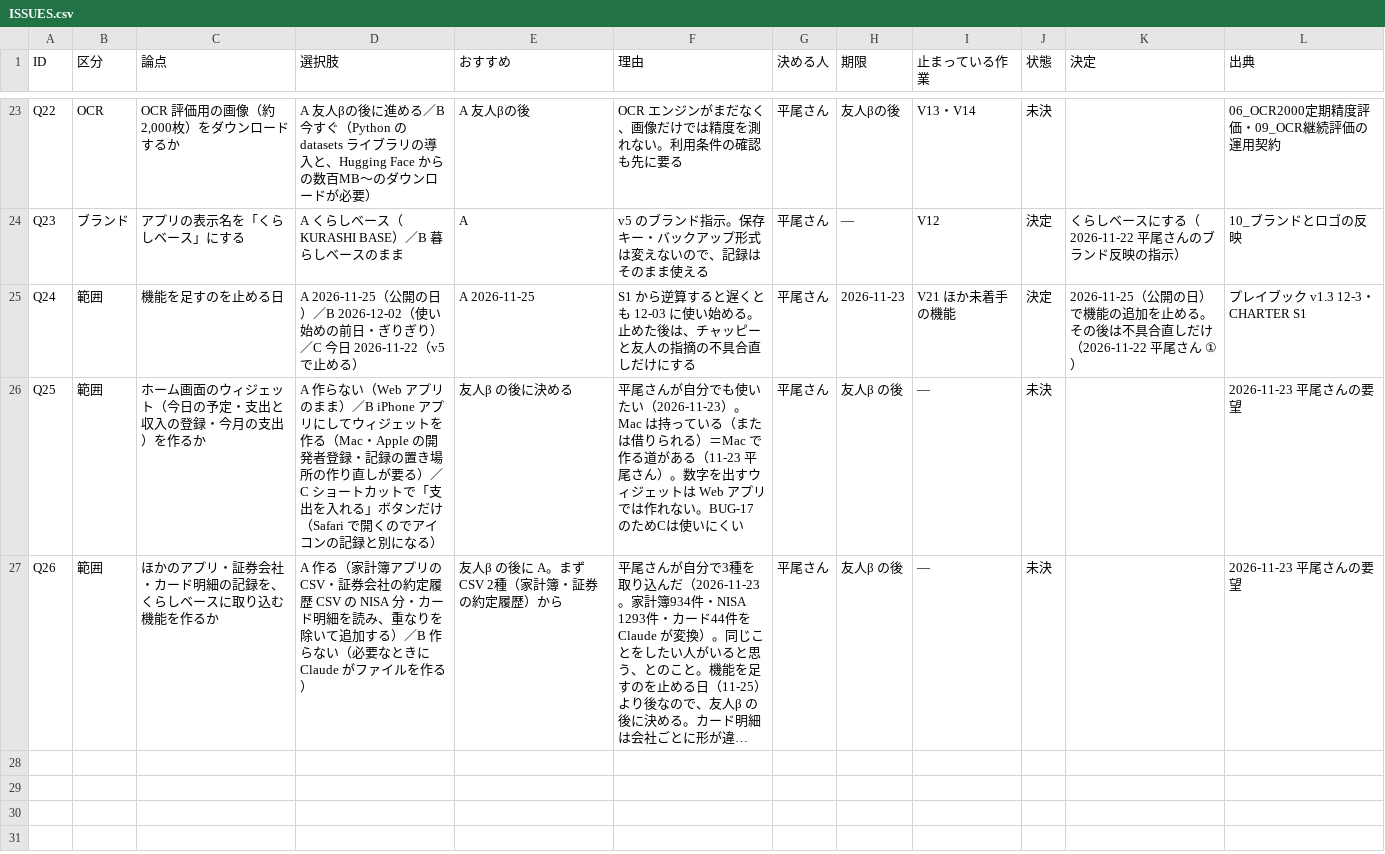
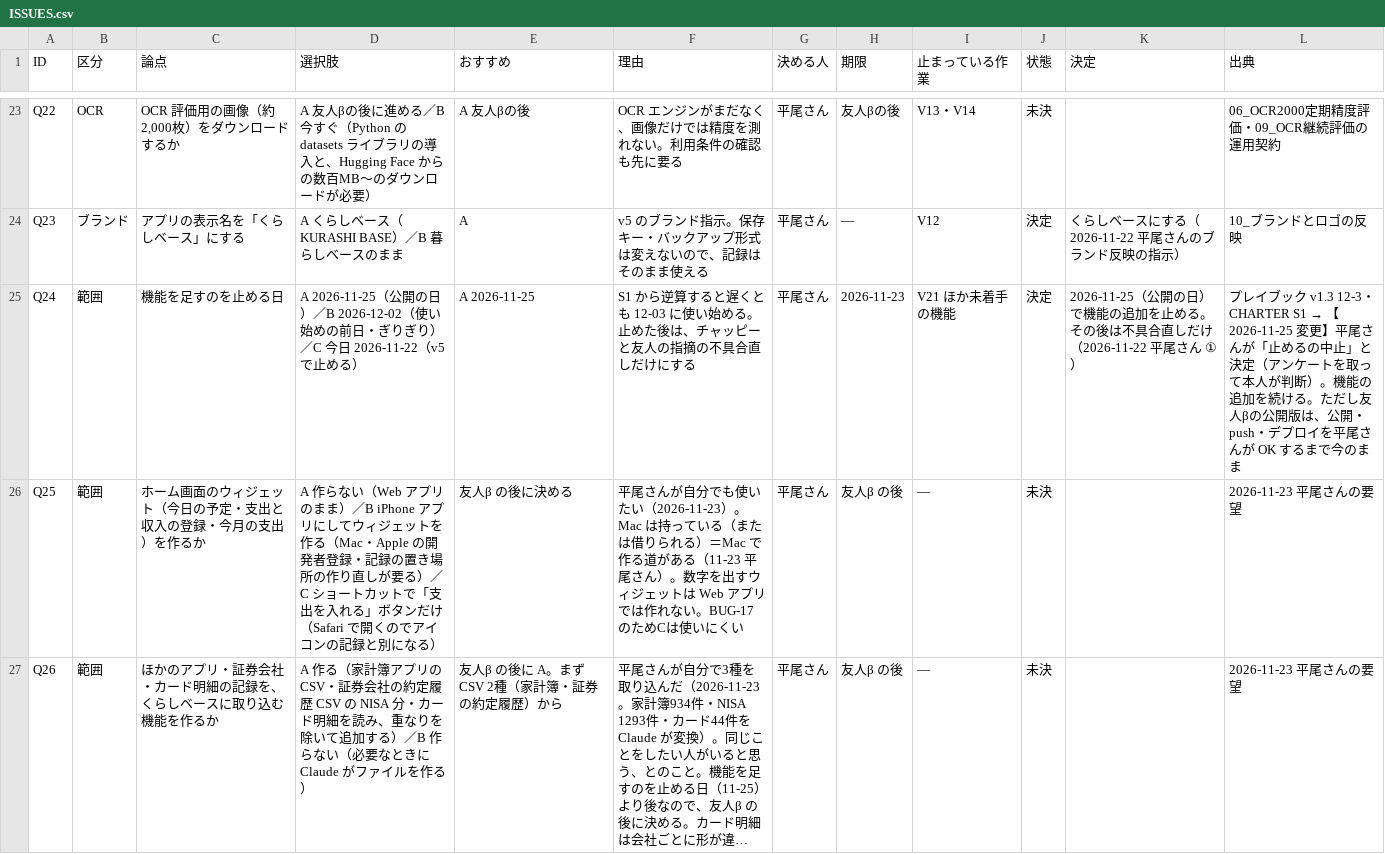
Before and after one commit to kkkaipppp/kurashi-base, a CSV file: docs/progress/ISSUES.csv, drawn as a sheet; only a part is shown, gaps mark what is left out; long unchanged cells end in ….

```diff
--- a/docs/progress/ISSUES.csv
+++ b/docs/progress/ISSUES.csv
@@ -24,3 +24,3 @@ Q22,OCR,"OCR 評価用の画像（約2,000枚）をダウンロードするか",
 Q23,ブランド,アプリの表示名を「くらしベース」にする,A くらしベース（KURASHI BASE）／B 暮らしベースのまま,A,v5 のブランド指示。保存キー・バックアップ形式は変えないので、記録はそのまま使える,平尾さん,—,V12,決定,くらしベースにする（2026-11-22 平尾さんのブランド反映の指示）,10_ブランドとロゴの反映
-Q24,範囲,機能を足すのを止める日,A 2026-11-25（公開の日）／B 2026-12-02（使い始めの前日・ぎりぎり）／C 今日 2026-11-22（v5 で止める）,A 2026-11-25,S1 から逆算すると遅くとも 12-03 に使い始める。止めた後は、チャッピーと友人の指摘の不具合直しだけにする,平尾さん,2026-11-23,V21 ほか未着手の機能,決定,2026-11-25（公開の日）で機能の追加を止める。その後は不具合直しだけ（2026-11-22 平尾さん ①）,プレイブック v1.3 12-3・CHARTER S1
+Q24,範囲,機能を足すのを止める日,A 2026-11-25（公開の日）／B 2026-12-02（使い始めの前日・ぎりぎり）／C 今日 2026-11-22（v5 で止める）,A 2026-11-25,S1 から逆算すると遅くとも 12-03 に使い始める。止めた後は、チャッピーと友人の指摘の不具合直しだけにする,平尾さん,2026-11-23,V21 ほか未着手の機能,決定,2026-11-25（公開の日）で機能の追加を止める。その後は不具合直しだけ（2026-11-22 平尾さん ①）,プレイブック v1.3 12-3・CHARTER S1 → 【2026-11-25 変更】平尾さんが「止めるの中止」と決定（アンケートを取って本人が判断）。機能の追加を続ける。ただし友人βの公開版は、公開・push・デプロイを平尾さんが OK するまで今のまま
 Q25,範囲,ホーム画面のウィジェット（今日の予定・支出と収入の登録・今月の支出）を作るか,A 作らない（Web アプリのまま）／B iPhone アプリにしてウィジェットを作る（Mac・Apple の開発者登録・記録の置き場所の作り直しが要る）／C ショートカットで「支出を入れる」ボタンだけ（Safari で開くのでアイコンの記録と別になる）,友人β の後に決める,平尾さんが自分でも使いたい（2026-11-23）。Mac は持っている（または借りられる）＝Mac で作る道がある（11-23 平尾さん）。数字を出すウィジェットは Web アプリでは作れない。BUG-17 のためCは使いにくい,平尾さん,友人β の後,—,未決,,2026-11-23 平尾さんの要望
```
Also changed, not shown: 3 other files.
